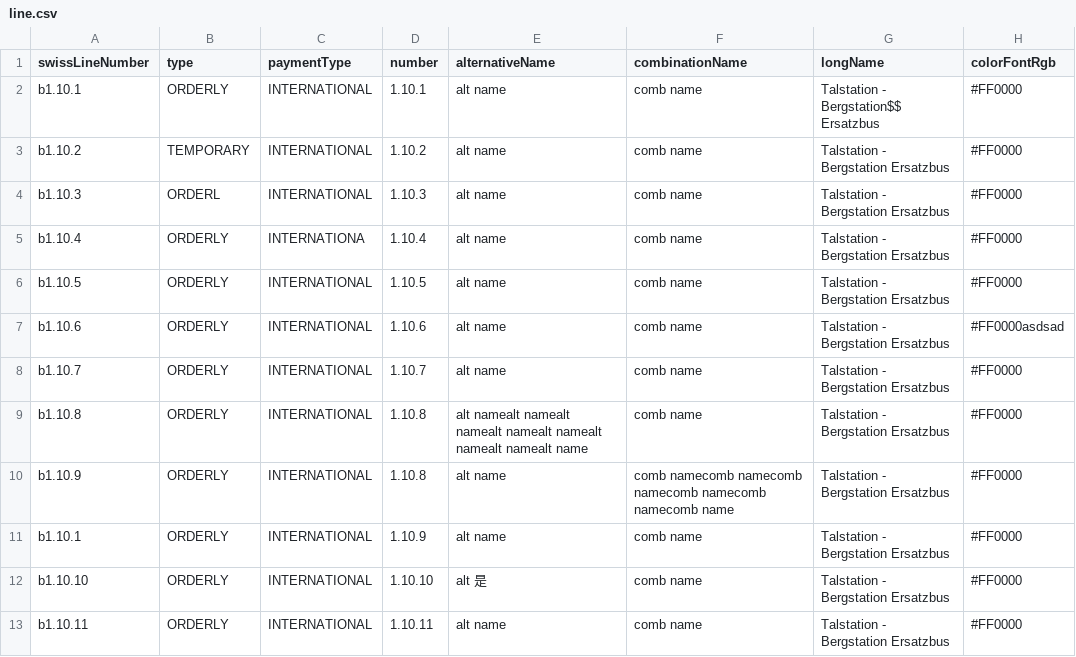
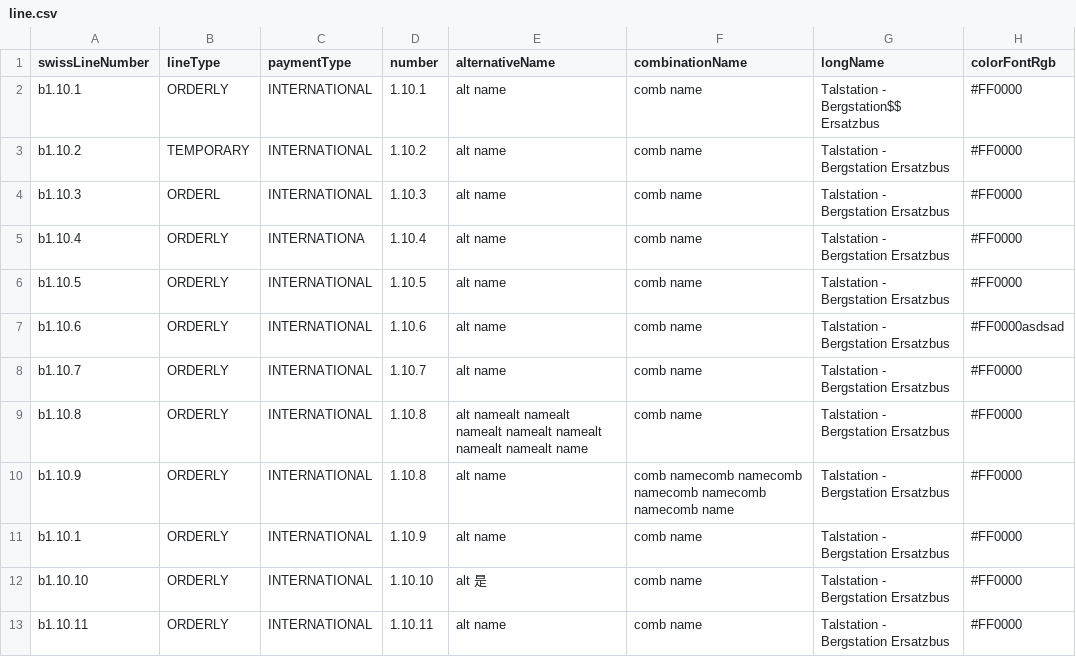
Before and after one commit to SchweizerischeBundesbahnen/atlas, a CSV file: tools/atlas-csv-import/csv/line.csv, drawn as a sheet; only a part is shown; the diff names each change by its address in the sheet, - before the commit and + after, or states it on an @@ line.

```diff
--- a/tools/atlas-csv-import/csv/line.csv
+++ b/tools/atlas-csv-import/csv/line.csv
-B1: type
+B1: lineType
```
Also changed, not shown: tools/atlas-csv-import/csv/subline.csv, 1 other file.
